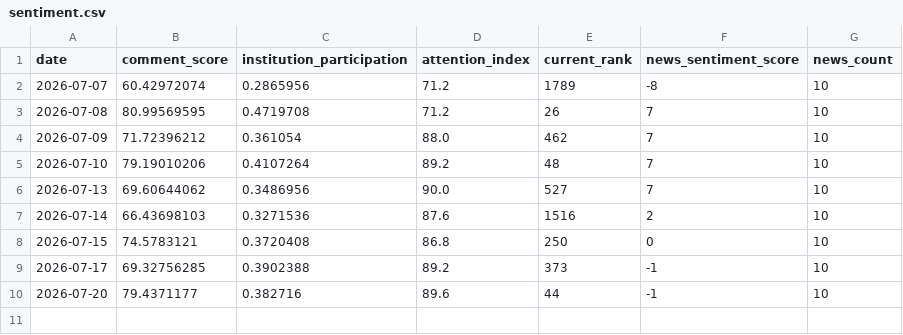
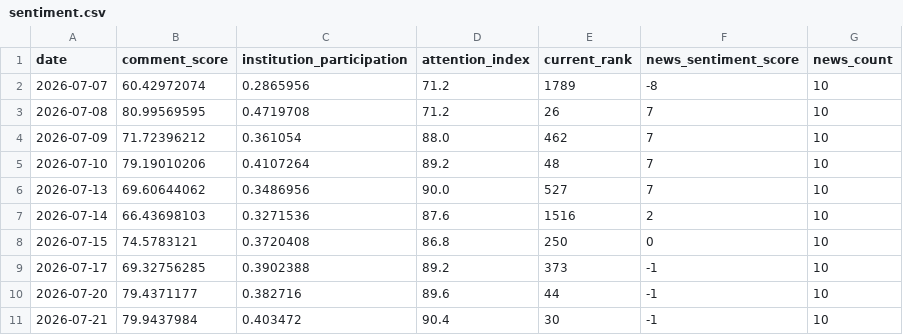
Before and after one commit to shichuhao/sangfor_stock_prediction, a CSV file: data/sentiment.csv, drawn as a sheet; the diff names each change by its address in the sheet, - before the commit and + after, or states it on an @@ line.

```diff
--- a/data/sentiment.csv
+++ b/data/sentiment.csv
+row 11: 2026-07-21 | 79.9437984 | 0.403472 | 90.4 | 30 | -1 | 10
```
Also changed, not shown: data/history.csv, data/index.csv, 2 other files.
